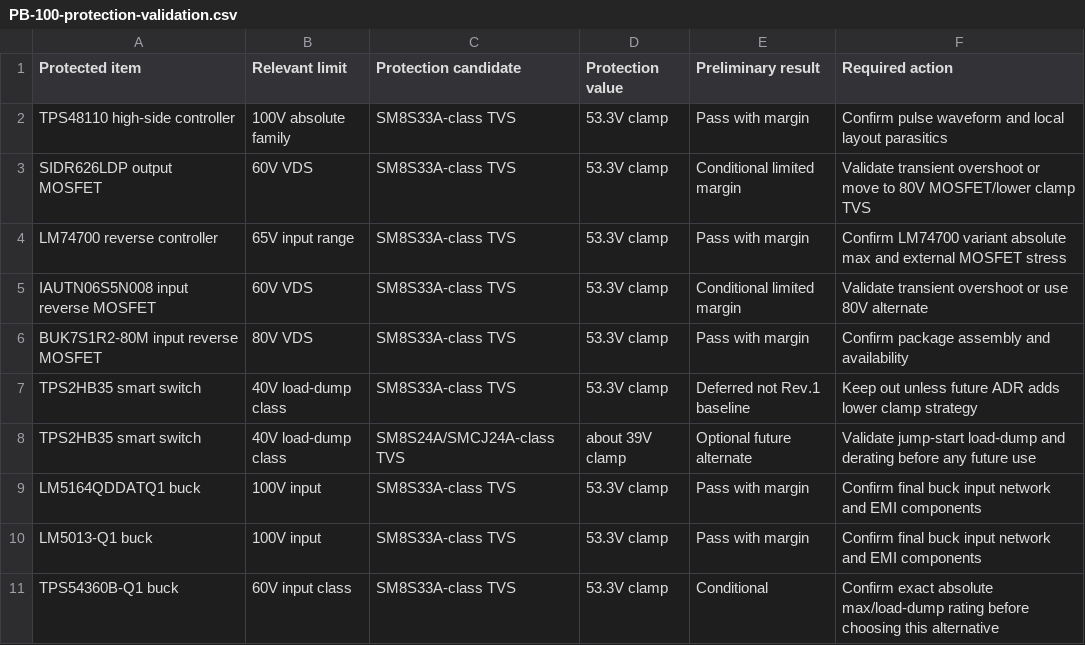
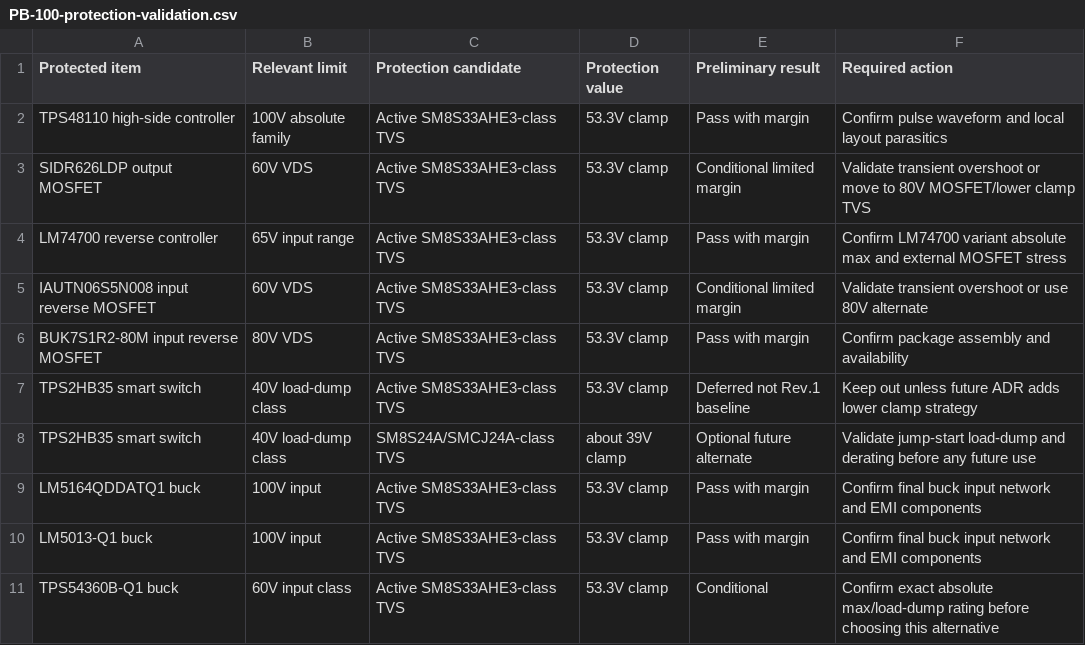
Before and after one commit to avlyubimov/svc-platform, a CSV file: hardware/power-board/PB-100/PB-100-protection-validation.csv, drawn as a sheet.

Commit message:
hardware: sync active tvs sourcing

```diff
--- a/hardware/power-board/PB-100/PB-100-protection-validation.csv
+++ b/hardware/power-board/PB-100/PB-100-protection-validation.csv
@@ -1,11 +1,11 @@
 Protected item,Relevant limit,Protection candidate,Protection value,Preliminary result,Required action
-TPS48110 high-side controller,100V absolute family,SM8S33A-class TVS,53.3V clamp,Pass with margin,Confirm pulse waveform and local layout parasitics
-SIDR626LDP output MOSFET,60V VDS,SM8S33A-class TVS,53.3V clamp,Conditional limited margin,Validate transient overshoot or move to 80V MOSFET/lower clamp TVS
-LM74700 reverse controller,65V input range,SM8S33A-class TVS,53.3V clamp,Pass with margin,Confirm LM74700 variant absolute max and external MOSFET stress
-IAUTN06S5N008 input reverse MOSFET,60V VDS,SM8S33A-class TVS,53.3V clamp,Conditional limited margin,Validate transient overshoot or use 80V alternate
-BUK7S1R2-80M input reverse MOSFET,80V VDS,SM8S33A-class TVS,53.3V clamp,Pass with margin,Confirm package assembly and availability
-TPS2HB35 smart switch,40V load-dump class,SM8S33A-class TVS,53.3V clamp,Deferred not Rev.1 baseline,Keep out unless future ADR adds lower clamp strategy
+TPS48110 high-side controller,100V absolute family,Active SM8S33AHE3-class TVS,53.3V clamp,Pass with margin,Confirm pulse waveform and local layout parasitics
+SIDR626LDP output MOSFET,60V VDS,Active SM8S33AHE3-class TVS,53.3V clamp,Conditional limited margin,Validate transient overshoot or move to 80V MOSFET/lower clamp TVS
+LM74700 reverse controller,65V input range,Active SM8S33AHE3-class TVS,53.3V clamp,Pass with margin,Confirm LM74700 variant absolute max and external MOSFET stress
+IAUTN06S5N008 input reverse MOSFET,60V VDS,Active SM8S33AHE3-class TVS,53.3V clamp,Conditional limited margin,Validate transient overshoot or use 80V alternate
+BUK7S1R2-80M input reverse MOSFET,80V VDS,Active SM8S33AHE3-class TVS,53.3V clamp,Pass with margin,Confirm package assembly and availability
+TPS2HB35 smart switch,40V load-dump class,Active SM8S33AHE3-class TVS,53.3V clamp,Deferred not Rev.1 baseline,Keep out unless future ADR adds lower clamp strategy
 TPS2HB35 smart switch,40V load-dump class,SM8S24A/SMCJ24A-class TVS,about 39V clamp,Optional future alternate,Validate jump-start load-dump and derating before any future use
-LM5164QDDATQ1 buck,100V input,SM8S33A-class TVS,53.3V clamp,Pass with margin,Confirm final buck input network and EMI components
-LM5013-Q1 buck,100V input,SM8S33A-class TVS,53.3V clamp,Pass with margin,Confirm final buck input network and EMI components
-TPS54360B-Q1 buck,60V input class,SM8S33A-class TVS,53.3V clamp,Conditional,Confirm exact absolute max/load-dump rating before choosing this alternative
+LM5164QDDATQ1 buck,100V input,Active SM8S33AHE3-class TVS,53.3V clamp,Pass with margin,Confirm final buck input network and EMI components
+LM5013-Q1 buck,100V input,Active SM8S33AHE3-class TVS,53.3V clamp,Pass with margin,Confirm final buck input network and EMI components
+TPS54360B-Q1 buck,60V input class,Active SM8S33AHE3-class TVS,53.3V clamp,Conditional,Confirm exact absolute max/load-dump rating before choosing this alternative
```
Also changed, not shown: hardware/power-board/PB-100/PB-100-kicad-footprint-plan.csv, hardware/power-board/PB-100/PB-100-schematic-freeze-gap-register.csv, 11 other files.
